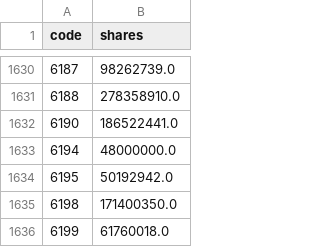
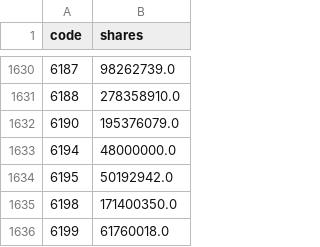
Before and after one commit to stevenhsiehsheng-ctrl/tw-stock-screener, a CSV file: data/extras/shares.csv, drawn as a sheet; only a part is shown, gaps mark what is left out.

```diff
--- a/data/extras/shares.csv
+++ b/data/extras/shares.csv
@@ -1631,3 +1631,3 @@ code,shares
 6188,278358910.0
-6190,186522441.0
+6190,195376079.0
 6194,48000000.0
```
Also changed, not shown: data/extras/inst.csv, data/extras/shares_hist.csv, 5 other files.
